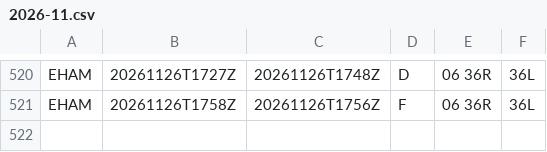
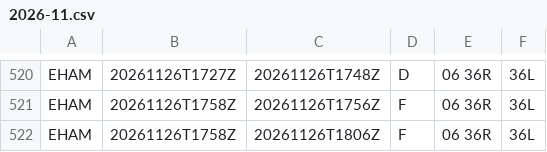
Before and after one commit to honghebincsg/pegasus-fid-gist, a CSV file: atis-history/EHAM/2026-11.csv, drawn as a sheet; only a part is shown, gaps mark what is left out; the diff names each change by its address in the sheet, - before the commit and + after, or states it on an @@ line.

```diff
--- a/atis-history/EHAM/2026-11.csv
+++ b/atis-history/EHAM/2026-11.csv
+row 522: EHAM | 20261126T1758Z | 20261126T1806Z | F | 06 36R | 36L
```
Also changed, not shown: atis-history/KMIA/2026-11.csv, atis-history/ZGGG/2026-11.csv, 2 other files.
